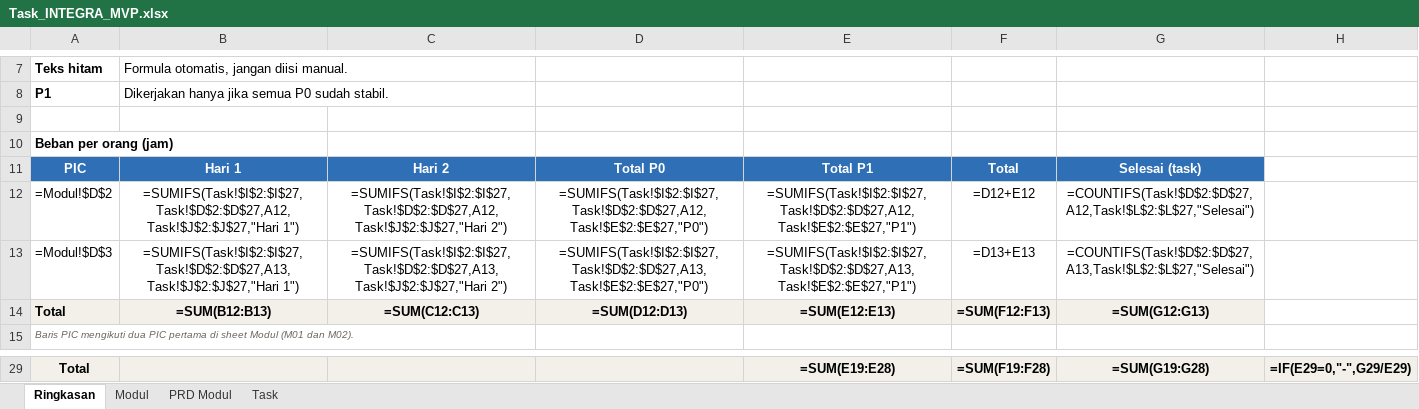
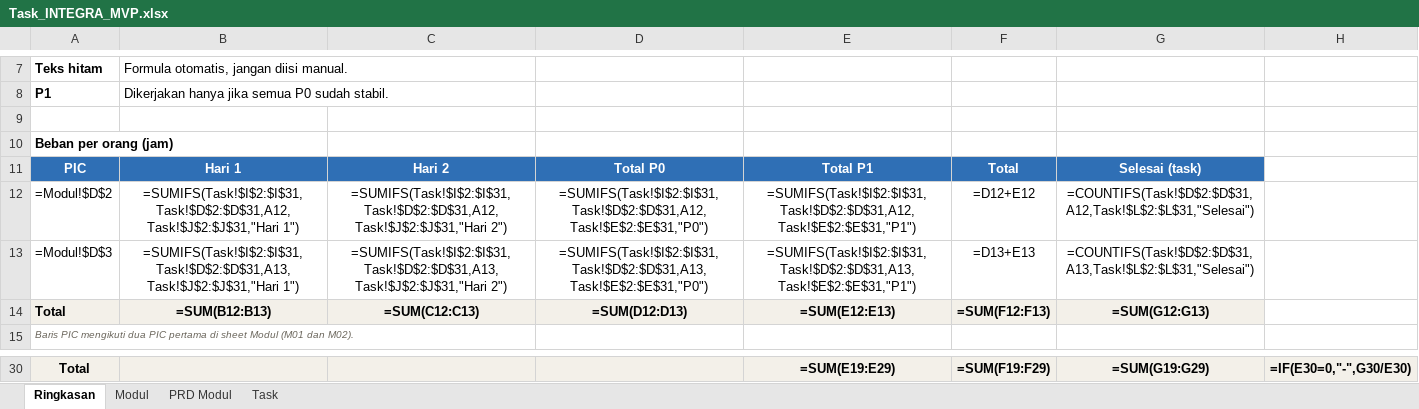
Before and after one commit to raflytch/integra-app, an Excel workbook: docs/Task_INTEGRA_MVP.xlsx, sheet Ringkasan, drawn as a sheet; only a part is shown, gaps mark what is left out; values as stored, in another font and other column widths than the file's, no borders; formulas without a stored value are shown as written; addresses are those after the commit; the diff covers the shown part only; the diff names each change by its address in the sheet, - before the commit and + after, or states it on an @@ line.

```diff
--- a/docs/Task_INTEGRA_MVP.xlsx (sheet Ringkasan)
+++ b/docs/Task_INTEGRA_MVP.xlsx (sheet Ringkasan)
-B12: =SUMIFS(Task!$I$2:$I$27,Task!$D$2:$D$27,A12,Task!$J$2:$J$27,"Hari 1")
+B12: =SUMIFS(Task!$I$2:$I$31,Task!$D$2:$D$31,A12,Task!$J$2:$J$31,"Hari 1")
-C12: =SUMIFS(Task!$I$2:$I$27,Task!$D$2:$D$27,A12,Task!$J$2:$J$27,"Hari 2")
+C12: =SUMIFS(Task!$I$2:$I$31,Task!$D$2:$D$31,A12,Task!$J$2:$J$31,"Hari 2")
-D12: =SUMIFS(Task!$I$2:$I$27,Task!$D$2:$D$27,A12,Task!$E$2:$E$27,"P0")
+D12: =SUMIFS(Task!$I$2:$I$31,Task!$D$2:$D$31,A12,Task!$E$2:$E$31,"P0")
-E12: =SUMIFS(Task!$I$2:$I$27,Task!$D$2:$D$27,A12,Task!$E$2:$E$27,"P1")
+E12: =SUMIFS(Task!$I$2:$I$31,Task!$D$2:$D$31,A12,Task!$E$2:$E$31,"P1")
-G12: =COUNTIFS(Task!$D$2:$D$27,A12,Task!$L$2:$L$27,"Selesai")
+G12: =COUNTIFS(Task!$D$2:$D$31,A12,Task!$L$2:$L$31,"Selesai")
-B13: =SUMIFS(Task!$I$2:$I$27,Task!$D$2:$D$27,A13,Task!$J$2:$J$27,"Hari 1")
+B13: =SUMIFS(Task!$I$2:$I$31,Task!$D$2:$D$31,A13,Task!$J$2:$J$31,"Hari 1")
-C13: =SUMIFS(Task!$I$2:$I$27,Task!$D$2:$D$27,A13,Task!$J$2:$J$27,"Hari 2")
+C13: =SUMIFS(Task!$I$2:$I$31,Task!$D$2:$D$31,A13,Task!$J$2:$J$31,"Hari 2")
-D13: =SUMIFS(Task!$I$2:$I$27,Task!$D$2:$D$27,A13,Task!$E$2:$E$27,"P0")
+D13: =SUMIFS(Task!$I$2:$I$31,Task!$D$2:$D$31,A13,Task!$E$2:$E$31,"P0")
-E13: =SUMIFS(Task!$I$2:$I$27,Task!$D$2:$D$27,A13,Task!$E$2:$E$27,"P1")
+E13: =SUMIFS(Task!$I$2:$I$31,Task!$D$2:$D$31,A13,Task!$E$2:$E$31,"P1")
-G13: =COUNTIFS(Task!$D$2:$D$27,A13,Task!$L$2:$L$27,"Selesai")
+G13: =COUNTIFS(Task!$D$2:$D$31,A13,Task!$L$2:$L$31,"Selesai")
-E30: =SUM(E19:E28)
+E30: =SUM(E19:E29)
-F30: =SUM(F19:F28)
+F30: =SUM(F19:F29)
-G30: =SUM(G19:G28)
+G30: =SUM(G19:G29)
-H30: =IF(E29=0,"-",G29/E29)
+H30: =IF(E30=0,"-",G30/E30)
```
Also changed, not shown: 1 added row and 60 edited cells elsewhere in this sheet, sheet Task, sheet PRD Modul, sheet Modul, 1 other file.
